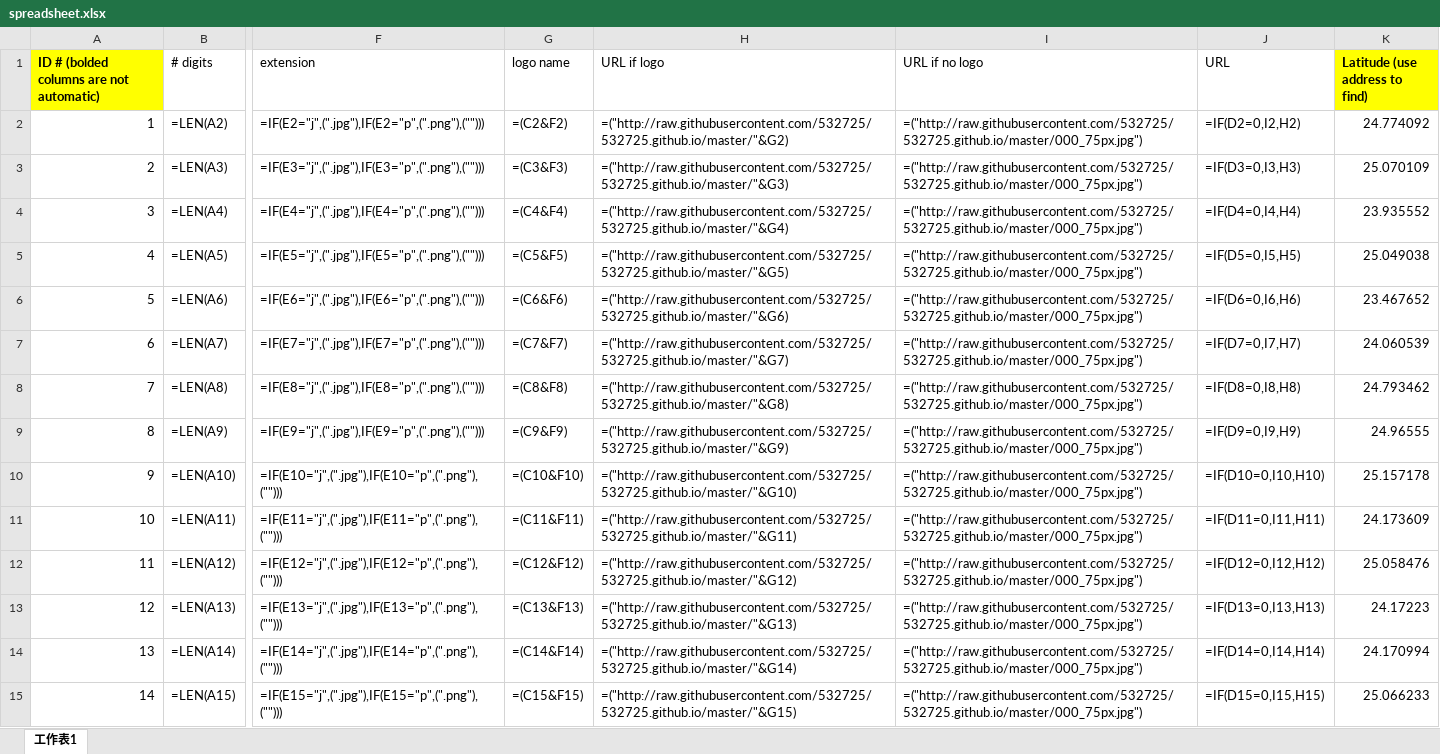
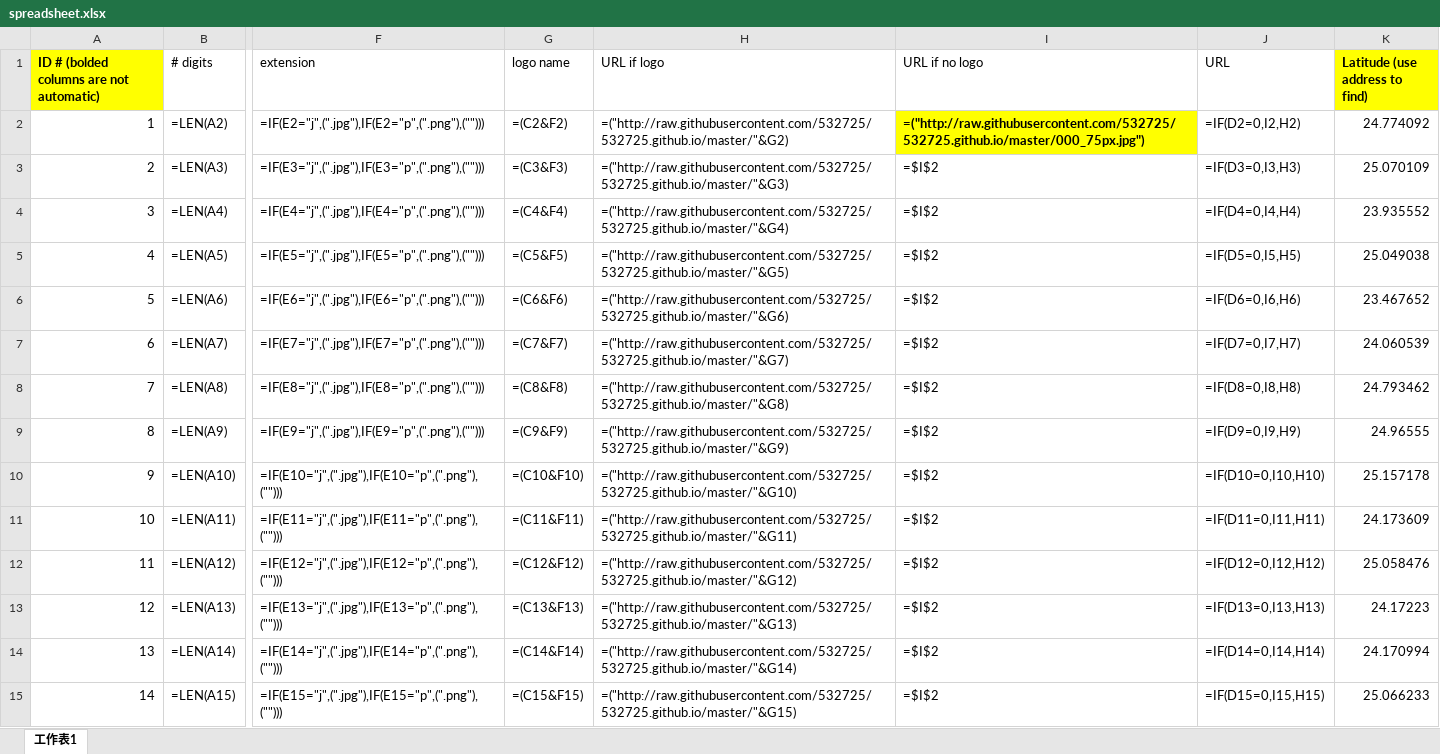
Before and after one commit to 532725/532725.github.io, an Excel workbook: spreadsheet.xlsx, sheet 工作表1, drawn as a sheet; only a part is shown, gaps mark what is left out; values as stored, in another font and other column widths than the file's, no borders; formulas are shown in place of their values; the diff covers the shown part only; the diff names each change by its address in the sheet, - before the commit and + after, or states it on an @@ line.

Commit message:
16
Added to readme instructions in case of new TRIPLE MEMBER logo, and
updated spreadsheet so all other cells in column I copy cell I2

```diff
--- a/spreadsheet.xlsx (sheet 工作表1)
+++ b/spreadsheet.xlsx (sheet 工作表1)
@@ I2 fill: none → #FFFF00, bold: off → on @@
-I3:I15 (URL if no logo): =("http://raw.githubusercontent.com/532725/532725.github.io/master/000_75px.jpg")
+I3:I15 (URL if no logo): =$I$2
```
Also changed, not shown: 272 edited cells elsewhere in this sheet, 1 other file.
